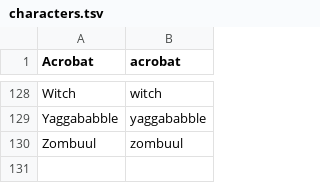
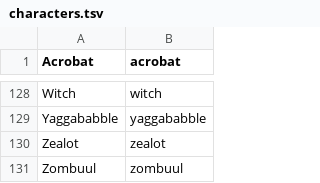
Before and after one commit to jonnynightingale/script-scanner, a TSV file: characters.tsv, drawn as a sheet; only a part is shown, gaps mark what is left out.

Commit message:
Added new character: Zealot

```diff
--- a/characters.tsv
+++ b/characters.tsv
@@ -129,2 +129,3 @@ Witch	witch
 Yaggababble	yaggababble
+Zealot	zealot
 Zombuul	zombuul
```
